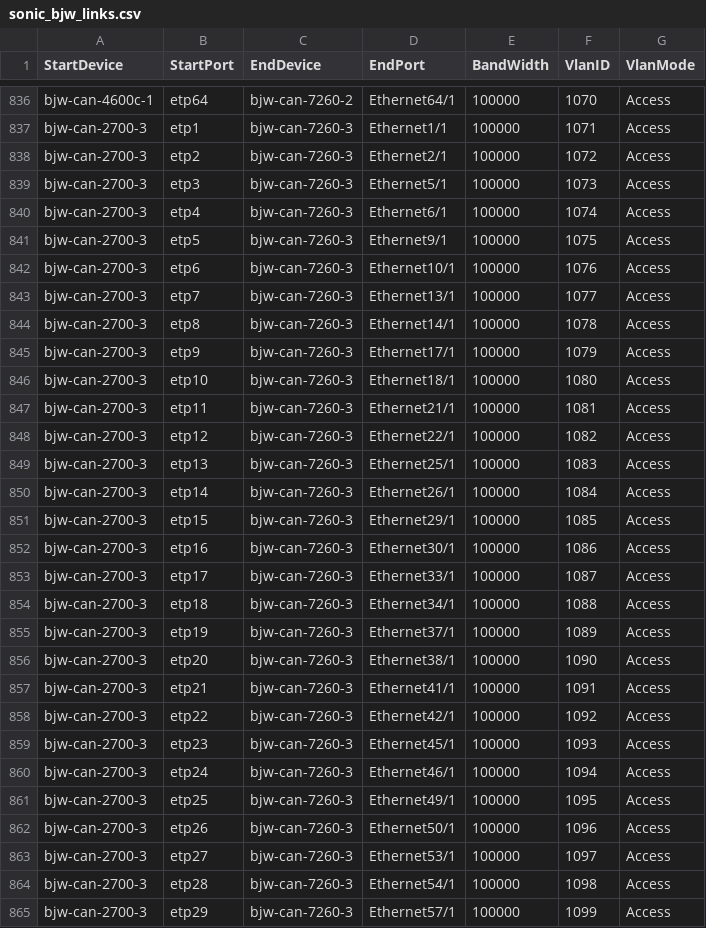
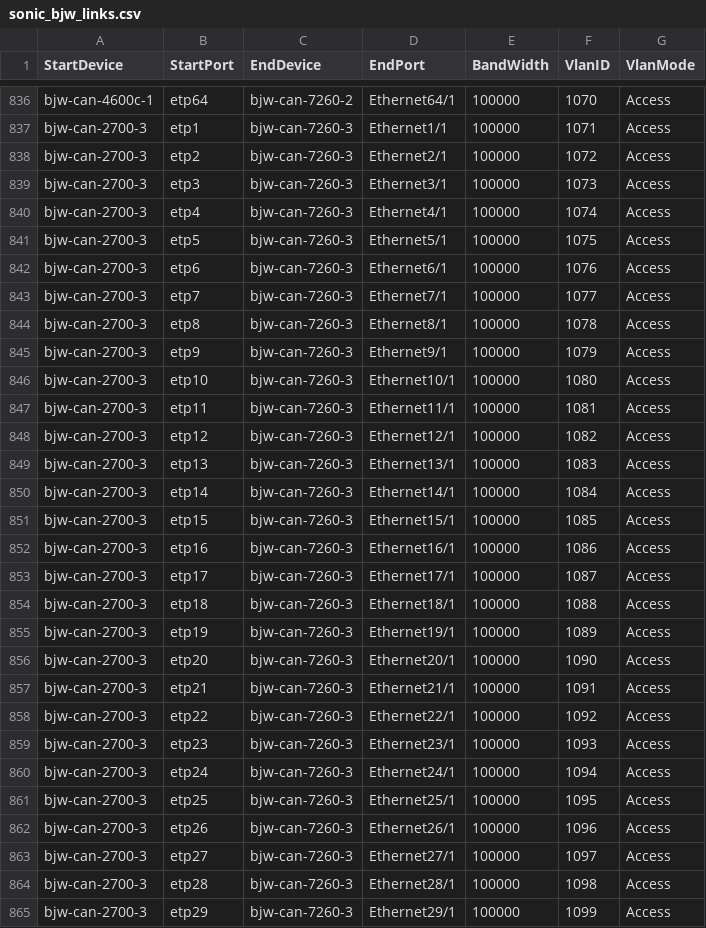
Before and after one commit to sonic-net/sonic-mgmt, a CSV file: ansible/files/sonic_bjw_links.csv, drawn as a sheet; only a part is shown, gaps mark what is left out; the diff covers the shown part only.

Commit message:
Merged PR 4144: [BJW Lab] Update rack 705 connection graph
[BJW Lab] Update rack 705 connection graph

```diff
--- a/ansible/files/sonic_bjw_links.csv
+++ b/ansible/files/sonic_bjw_links.csv
@@ -838,28 +838,28 @@ bjw-can-2700-3,etp1,bjw-can-7260-3,Ethernet1/1,100000,1071,Access
 bjw-can-2700-3,etp2,bjw-can-7260-3,Ethernet2/1,100000,1072,Access
-bjw-can-2700-3,etp3,bjw-can-7260-3,Ethernet5/1,100000,1073,Access
-bjw-can-2700-3,etp4,bjw-can-7260-3,Ethernet6/1,100000,1074,Access
-bjw-can-2700-3,etp5,bjw-can-7260-3,Ethernet9/1,100000,1075,Access
-bjw-can-2700-3,etp6,bjw-can-7260-3,Ethernet10/1,100000,1076,Access
-bjw-can-2700-3,etp7,bjw-can-7260-3,Ethernet13/1,100000,1077,Access
-bjw-can-2700-3,etp8,bjw-can-7260-3,Ethernet14/1,100000,1078,Access
-bjw-can-2700-3,etp9,bjw-can-7260-3,Ethernet17/1,100000,1079,Access
-bjw-can-2700-3,etp10,bjw-can-7260-3,Ethernet18/1,100000,1080,Access
-bjw-can-2700-3,etp11,bjw-can-7260-3,Ethernet21/1,100000,1081,Access
-bjw-can-2700-3,etp12,bjw-can-7260-3,Ethernet22/1,100000,1082,Access
-bjw-can-2700-3,etp13,bjw-can-7260-3,Ethernet25/1,100000,1083,Access
-bjw-can-2700-3,etp14,bjw-can-7260-3,Ethernet26/1,100000,1084,Access
-bjw-can-2700-3,etp15,bjw-can-7260-3,Ethernet29/1,100000,1085,Access
-bjw-can-2700-3,etp16,bjw-can-7260-3,Ethernet30/1,100000,1086,Access
-bjw-can-2700-3,etp17,bjw-can-7260-3,Ethernet33/1,100000,1087,Access
-bjw-can-2700-3,etp18,bjw-can-7260-3,Ethernet34/1,100000,1088,Access
-bjw-can-2700-3,etp19,bjw-can-7260-3,Ethernet37/1,100000,1089,Access
-bjw-can-2700-3,etp20,bjw-can-7260-3,Ethernet38/1,100000,1090,Access
-bjw-can-2700-3,etp21,bjw-can-7260-3,Ethernet41/1,100000,1091,Access
-bjw-can-2700-3,etp22,bjw-can-7260-3,Ethernet42/1,100000,1092,Access
-bjw-can-2700-3,etp23,bjw-can-7260-3,Ethernet45/1,100000,1093,Access
-bjw-can-2700-3,etp24,bjw-can-7260-3,Ethernet46/1,100000,1094,Access
-bjw-can-2700-3,etp25,bjw-can-7260-3,Ethernet49/1,100000,1095,Access
-bjw-can-2700-3,etp26,bjw-can-7260-3,Ethernet50/1,100000,1096,Access
-bjw-can-2700-3,etp27,bjw-can-7260-3,Ethernet53/1,100000,1097,Access
-bjw-can-2700-3,etp28,bjw-can-7260-3,Ethernet54/1,100000,1098,Access
-bjw-can-2700-3,etp29,bjw-can-7260-3,Ethernet57/1,100000,1099,Access
+bjw-can-2700-3,etp3,bjw-can-7260-3,Ethernet3/1,100000,1073,Access
+bjw-can-2700-3,etp4,bjw-can-7260-3,Ethernet4/1,100000,1074,Access
+bjw-can-2700-3,etp5,bjw-can-7260-3,Ethernet5/1,100000,1075,Access
+bjw-can-2700-3,etp6,bjw-can-7260-3,Ethernet6/1,100000,1076,Access
+bjw-can-2700-3,etp7,bjw-can-7260-3,Ethernet7/1,100000,1077,Access
+bjw-can-2700-3,etp8,bjw-can-7260-3,Ethernet8/1,100000,1078,Access
+bjw-can-2700-3,etp9,bjw-can-7260-3,Ethernet9/1,100000,1079,Access
+bjw-can-2700-3,etp10,bjw-can-7260-3,Ethernet10/1,100000,1080,Access
+bjw-can-2700-3,etp11,bjw-can-7260-3,Ethernet11/1,100000,1081,Access
+bjw-can-2700-3,etp12,bjw-can-7260-3,Ethernet12/1,100000,1082,Access
+bjw-can-2700-3,etp13,bjw-can-7260-3,Ethernet13/1,100000,1083,Access
+bjw-can-2700-3,etp14,bjw-can-7260-3,Ethernet14/1,100000,1084,Access
+bjw-can-2700-3,etp15,bjw-can-7260-3,Ethernet15/1,100000,1085,Access
+bjw-can-2700-3,etp16,bjw-can-7260-3,Ethernet16/1,100000,1086,Access
+bjw-can-2700-3,etp17,bjw-can-7260-3,Ethernet17/1,100000,1087,Access
+bjw-can-2700-3,etp18,bjw-can-7260-3,Ethernet18/1,100000,1088,Access
+bjw-can-2700-3,etp19,bjw-can-7260-3,Ethernet19/1,100000,1089,Access
+bjw-can-2700-3,etp20,bjw-can-7260-3,Ethernet20/1,100000,1090,Access
+bjw-can-2700-3,etp21,bjw-can-7260-3,Ethernet21/1,100000,1091,Access
+bjw-can-2700-3,etp22,bjw-can-7260-3,Ethernet22/1,100000,1092,Access
+bjw-can-2700-3,etp23,bjw-can-7260-3,Ethernet23/1,100000,1093,Access
+bjw-can-2700-3,etp24,bjw-can-7260-3,Ethernet24/1,100000,1094,Access
+bjw-can-2700-3,etp25,bjw-can-7260-3,Ethernet25/1,100000,1095,Access
+bjw-can-2700-3,etp26,bjw-can-7260-3,Ethernet26/1,100000,1096,Access
+bjw-can-2700-3,etp27,bjw-can-7260-3,Ethernet27/1,100000,1097,Access
+bjw-can-2700-3,etp28,bjw-can-7260-3,Ethernet28/1,100000,1098,Access
+bjw-can-2700-3,etp29,bjw-can-7260-3,Ethernet29/1,100000,1099,Access
```
Also changed, not shown: 33 edited cells elsewhere in this file.
